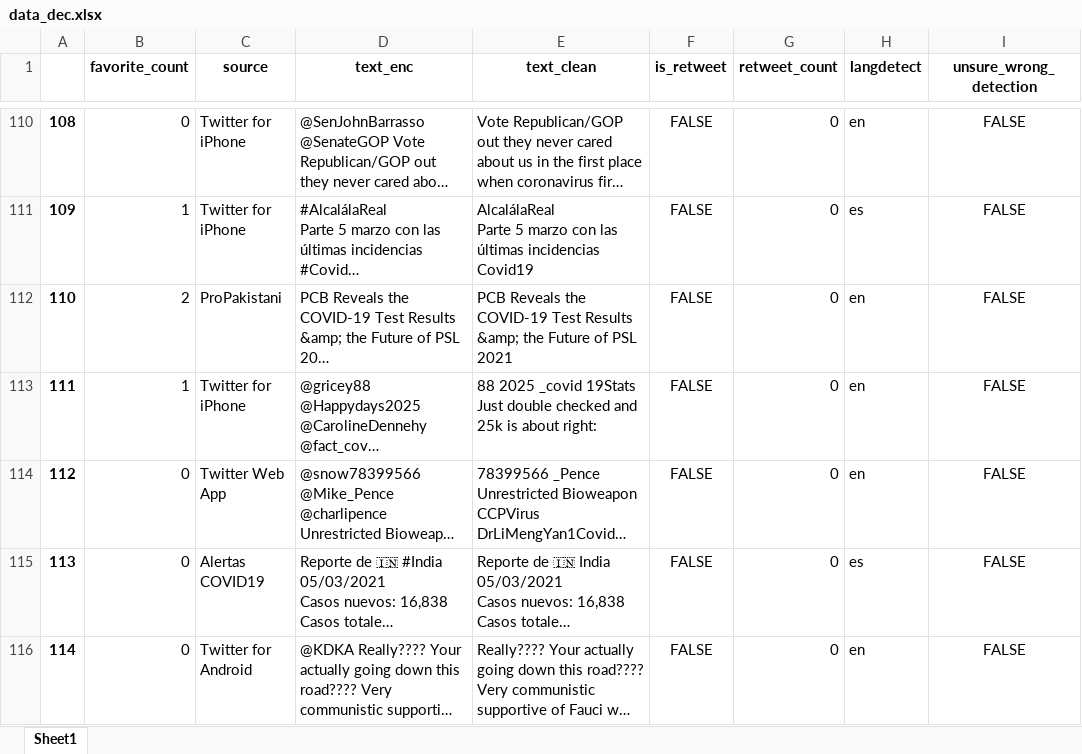
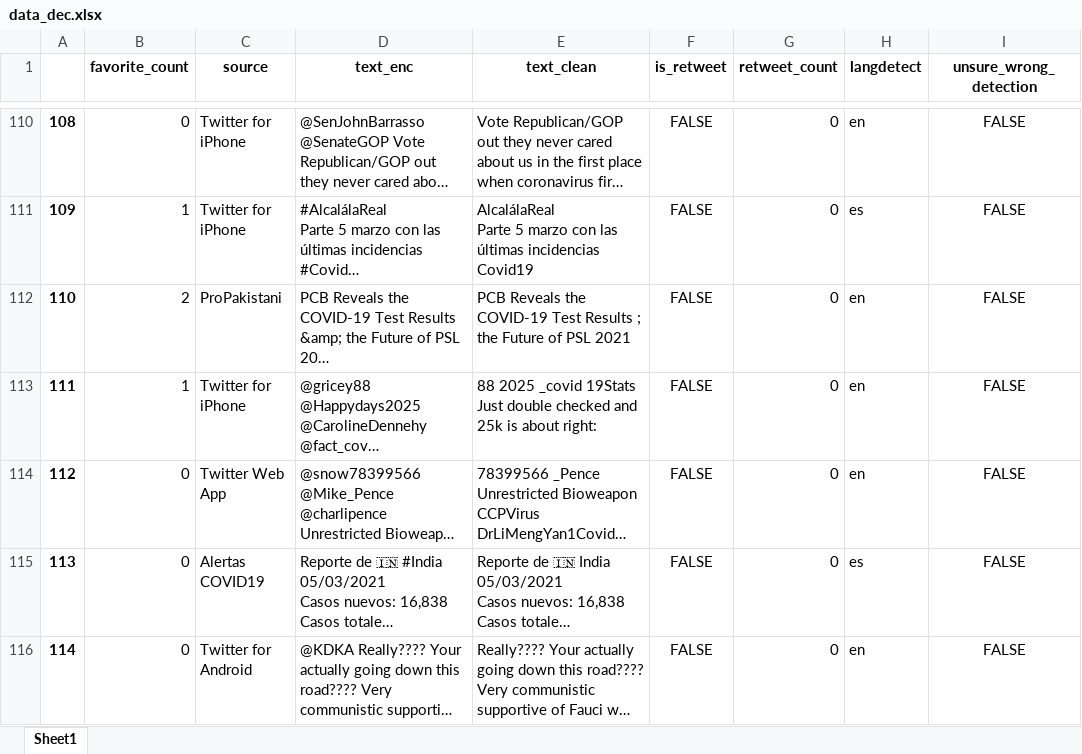
Before and after one commit to giulionenna/Progetto_BI2021, an Excel workbook: data_dec.xlsx, sheet Sheet1, drawn as a sheet; only a part is shown, gaps mark what is left out; long unchanged cells end in …; values as stored, in another font and other column widths than the file's, no borders; the diff covers the shown part only; the diff names each change by its address in the sheet, - before the commit and + after, or states it on an @@ line.

```diff
--- a/data_dec.xlsx (sheet Sheet1)
+++ b/data_dec.xlsx (sheet Sheet1)
-E112 (text_clean): …Test Results &amp; the Future…
+E112 (text_clean): …Test Results ; the Future…
```
Also changed, not shown: 279 edited cells elsewhere in this sheet, 1 other file.
